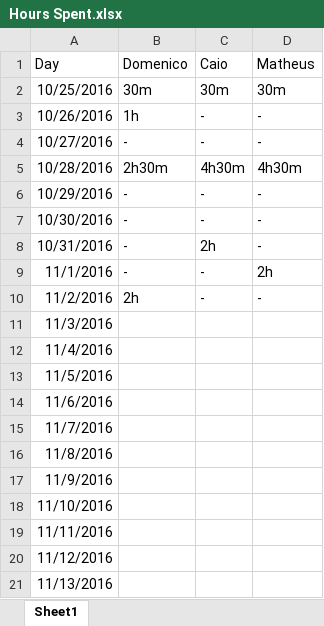
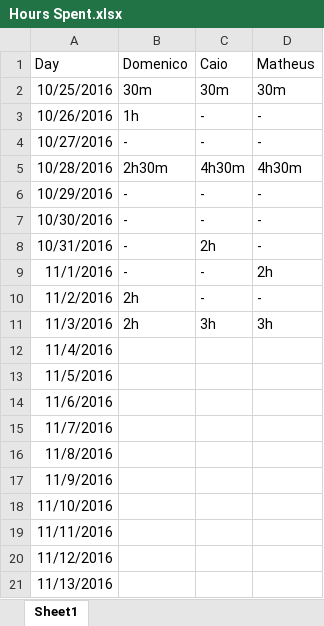
Before and after one commit to daff0111/Software2Project, an Excel workbook: Other Material/Hours Spent.xlsx, sheet Sheet1, drawn as a sheet; values as stored, in another font and other column widths than the file's, no borders; table styles not drawn; the diff names each change by its address in the sheet, - before the commit and + after, or states it on an @@ line.

```diff
--- a/Other Material/Hours Spent.xlsx (sheet Sheet1)
+++ b/Other Material/Hours Spent.xlsx (sheet Sheet1)
-B11 (Domenico): (empty)
+B11 (Domenico): 2h
-C11 (Caio): (empty)
+C11 (Caio): 3h
-D11 (Matheus): (empty)
+D11 (Matheus): 3h
```
Also changed, not shown: 2 other files.
